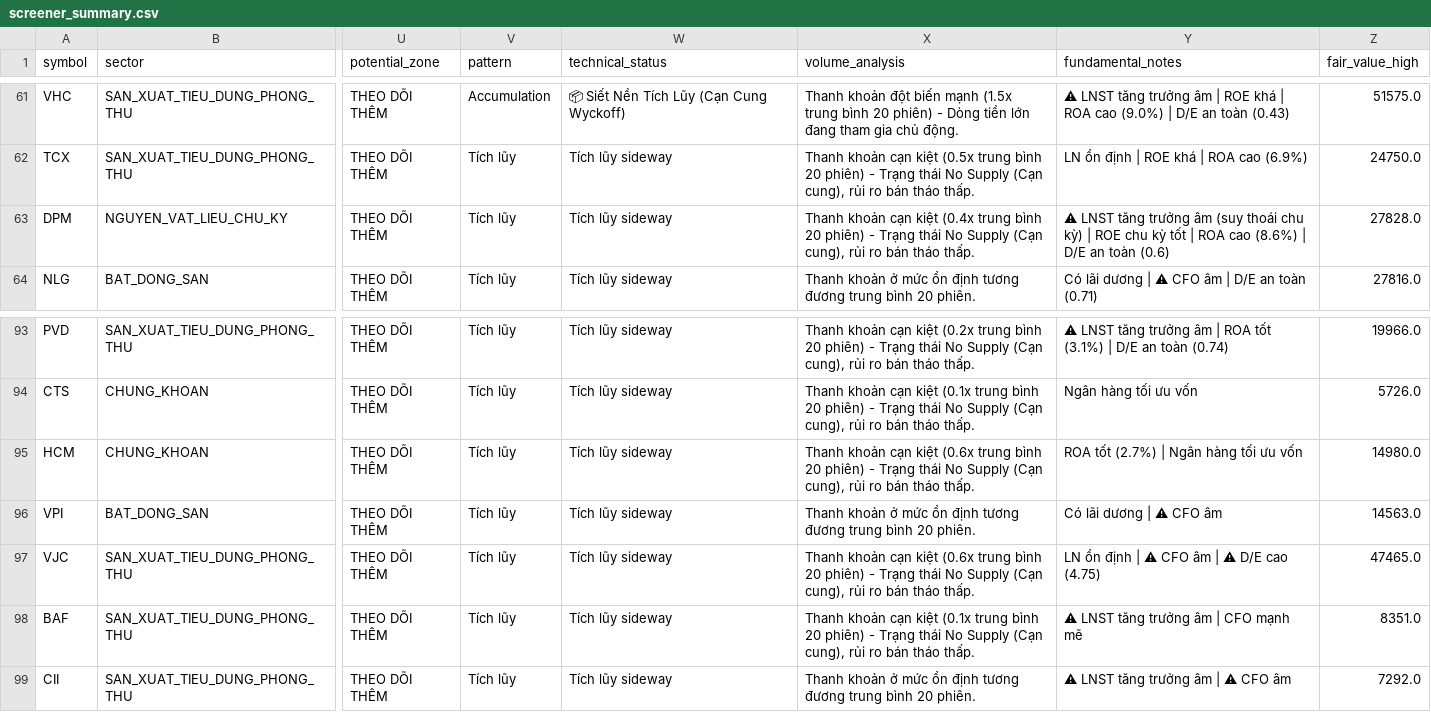
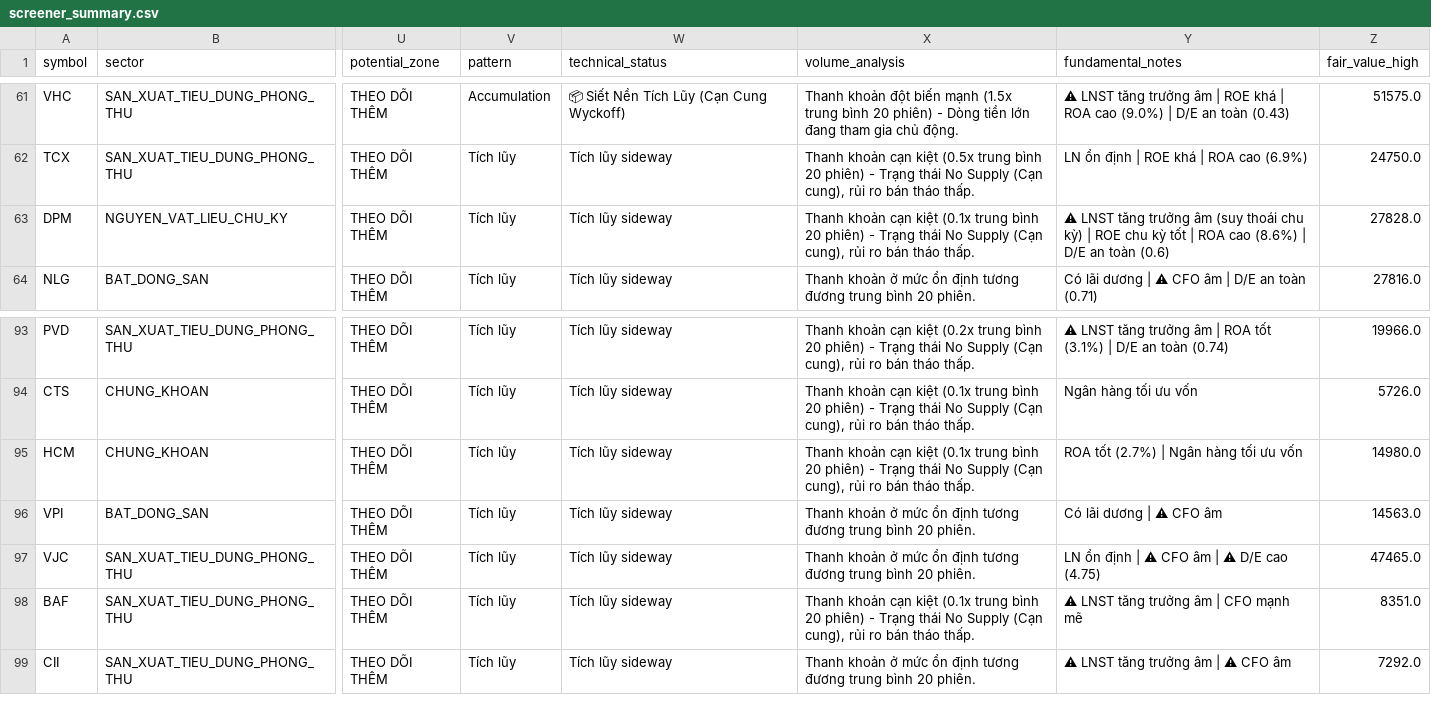
Before and after one commit to PinyinCode/investdemo, a CSV file: screener_summary.csv, drawn as a sheet; only a part is shown, gaps mark what is left out; the diff names each change by its address in the sheet, - before the commit and + after, or states it on an @@ line.

```diff
--- a/screener_summary.csv
+++ b/screener_summary.csv
-X63 (volume_analysis): …cạn kiệt (0.4x trung bình…
+X63 (volume_analysis): …cạn kiệt (0.1x trung bình…
-X95 (volume_analysis): …cạn kiệt (0.6x trung bình…
+X95 (volume_analysis): …cạn kiệt (0.1x trung bình…
-X97 (volume_analysis): Thanh khoản cạn kiệt (0.6x trung bình 20 phiên) - Trạng thái No Supply (Cạn cung), rủi ro bán tháo thấp.
+X97 (volume_analysis): Thanh khoản ở mức ổn định tương đương trung bình 20 phiên.
```
Also changed, not shown: 4 other files.
